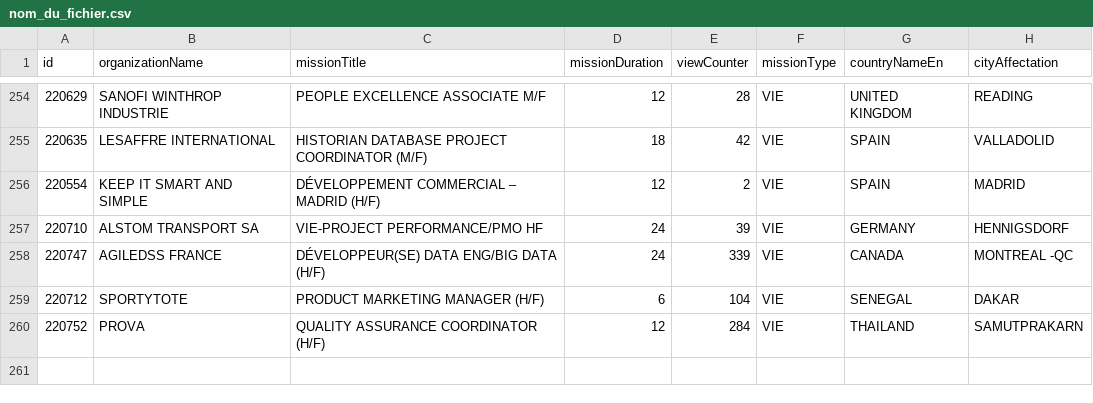
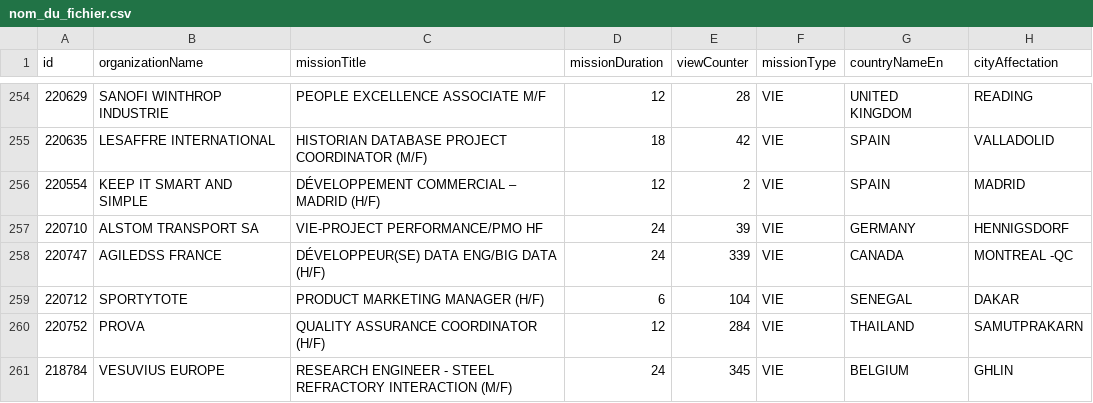
Before and after one commit to mohamedzenatiofficiel/VIE_API, a CSV file: nom_du_fichier.csv, drawn as a sheet; only a part is shown, gaps mark what is left out.

Commit message:
Update CSV file with new data

```diff
--- a/nom_du_fichier.csv
+++ b/nom_du_fichier.csv
@@ -260 +260,2 @@ id;organizationName;missionTitle;missionDuration;viewCounter;missionType;country
 220752;PROVA;QUALITY ASSURANCE COORDINATOR (H/F);12;284;VIE;THAILAND;SAMUTPRAKARN
+218784;VESUVIUS EUROPE; RESEARCH ENGINEER - STEEL REFRACTORY INTERACTION (M/F);24;345;VIE;BELGIUM;GHLIN
```
